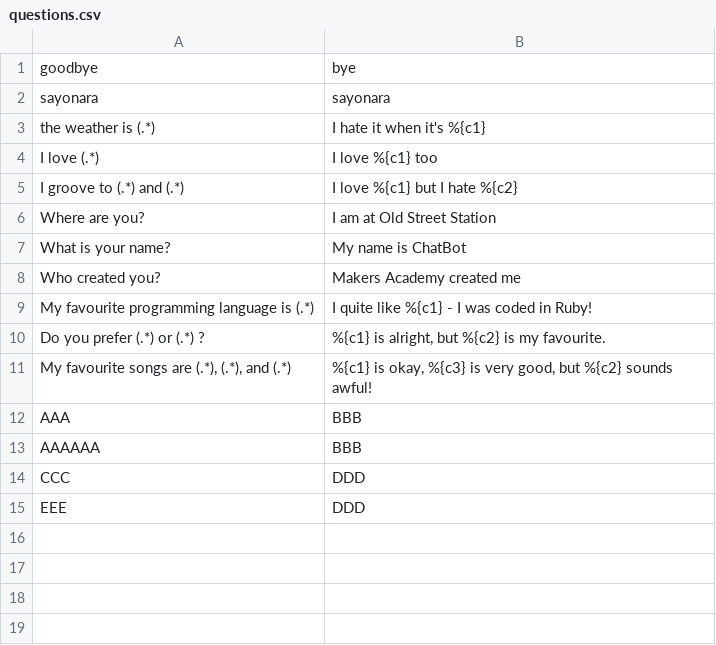
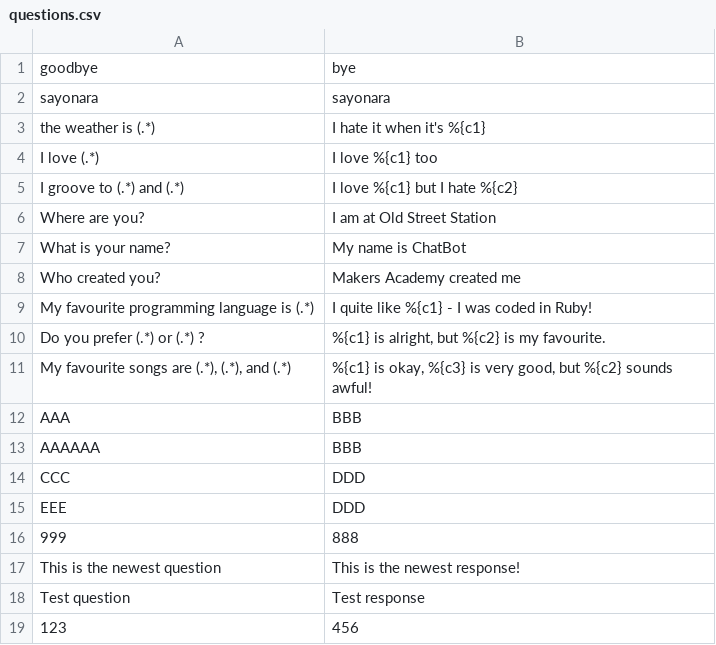
Before and after one commit to bebbs/chatterbox, a CSV file: questions.csv, drawn as a sheet.

```diff
--- a/questions.csv
+++ b/questions.csv
@@ -15 +15,5 @@ CCC | DDD
 EEE | DDD
+999 | 888
+This is the newest question | This is the newest response!
+Test question | Test response
+123 | 456
```
Also changed, not shown: 1 other file.
